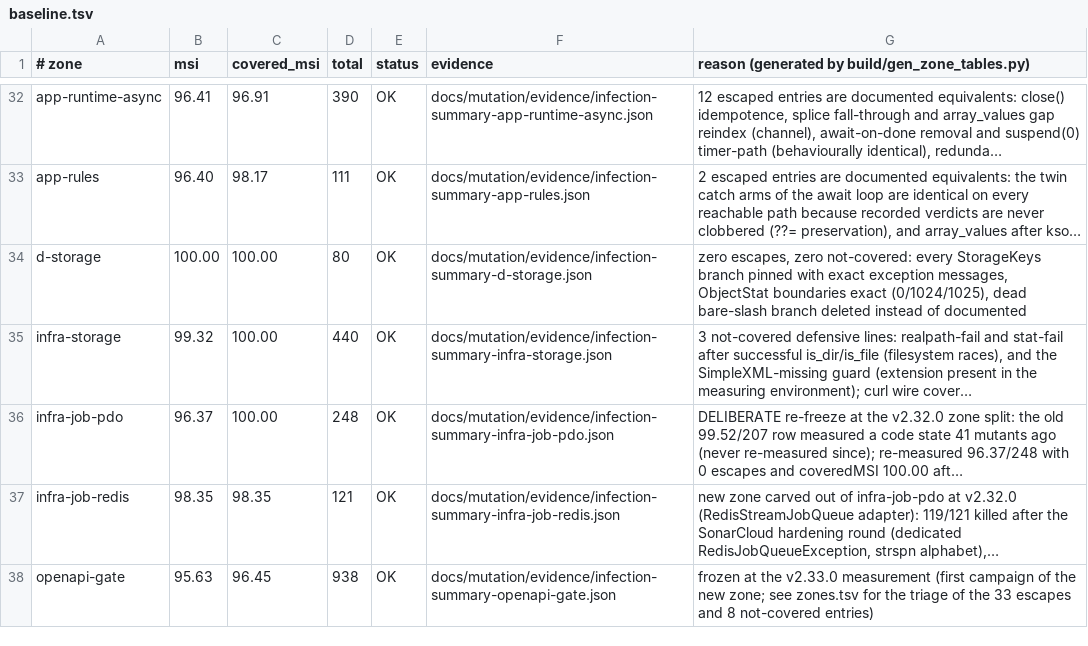
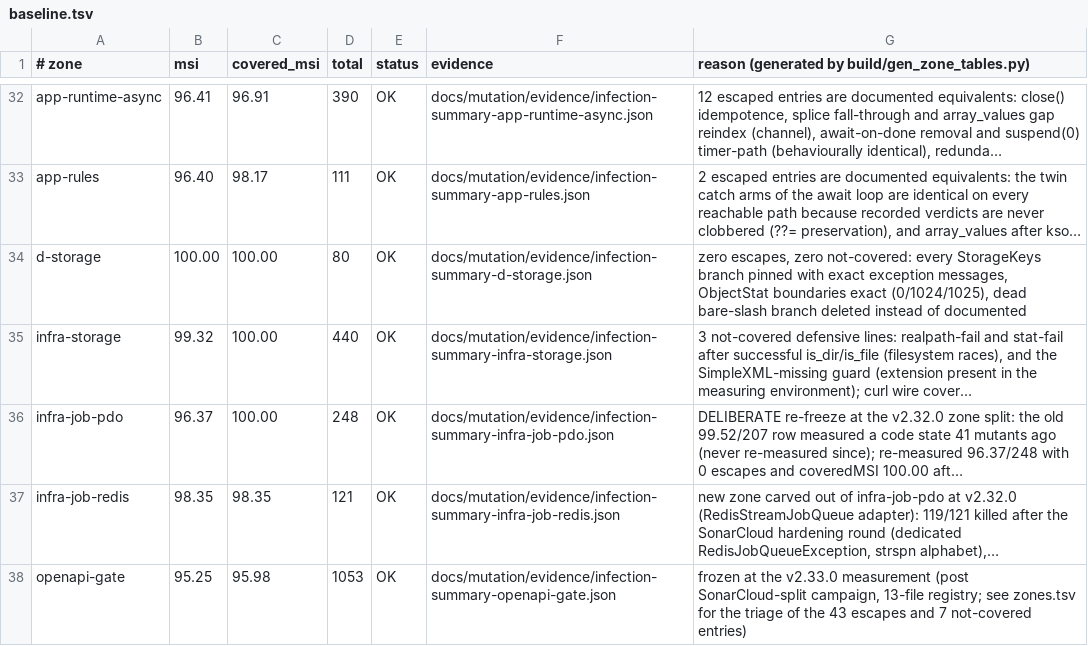
Before and after one commit to Zeflous/zef-framework, a TSV file: docs/mutation/baseline.tsv, drawn as a sheet; only a part is shown, gaps mark what is left out; long unchanged cells end in …; the diff names each change by its address in the sheet, - before the commit and + after, or states it on an @@ line.

```diff
--- a/docs/mutation/baseline.tsv
+++ b/docs/mutation/baseline.tsv
-B38 (msi): 95.63
+B38 (msi): 95.25
-C38 (covered_msi): 96.45
+C38 (covered_msi): 95.98
-D38 (total): 938
+D38 (total): 1053
-G38: …v2.33.0 measurement (first campaign of the new zone; see zones.tsv for the triage of the 33 escapes and 8 not-covered entries)
+G38: …v2.33.0 measurement (post SonarCloud-split campaign, 13-file registry; see zones.tsv for the triage of the 43 escapes and 7 not-covered entries)
```
Also changed, not shown: docs/mutation/zones.tsv, scripts/f16_zones.tsv, 13 other files.
